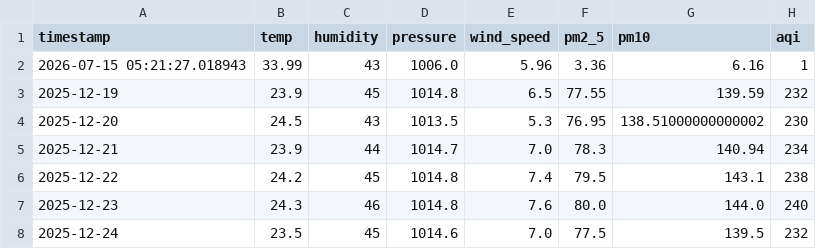
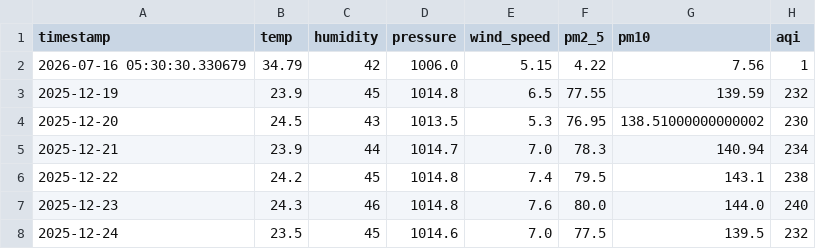
Before and after one commit to jituchoudhary367/aqi-forecast-mlops, a CSV file: data/processed/dataset.csv, drawn as a sheet; only a part is shown; removed rows and columns are numbered as before the commit, all else as after; the diff names each change by its address in the sheet, - before the commit and + after, or states it on an @@ line.

```diff
--- a/data/processed/dataset.csv
+++ b/data/processed/dataset.csv
-row 2: 2026-07-15 05:21:27.018943 | 33.99 | 43 | 1006.0 | 5.96 | 3.36 | 6.16 | 1
+row 2: 2026-07-16 05:30:30.330679 | 34.79 | 42 | 1006.0 | 5.15 | 4.22 | 7.56 | 1
```
Also changed, not shown: data/processed/train_dataset.csv, 2 other files.
